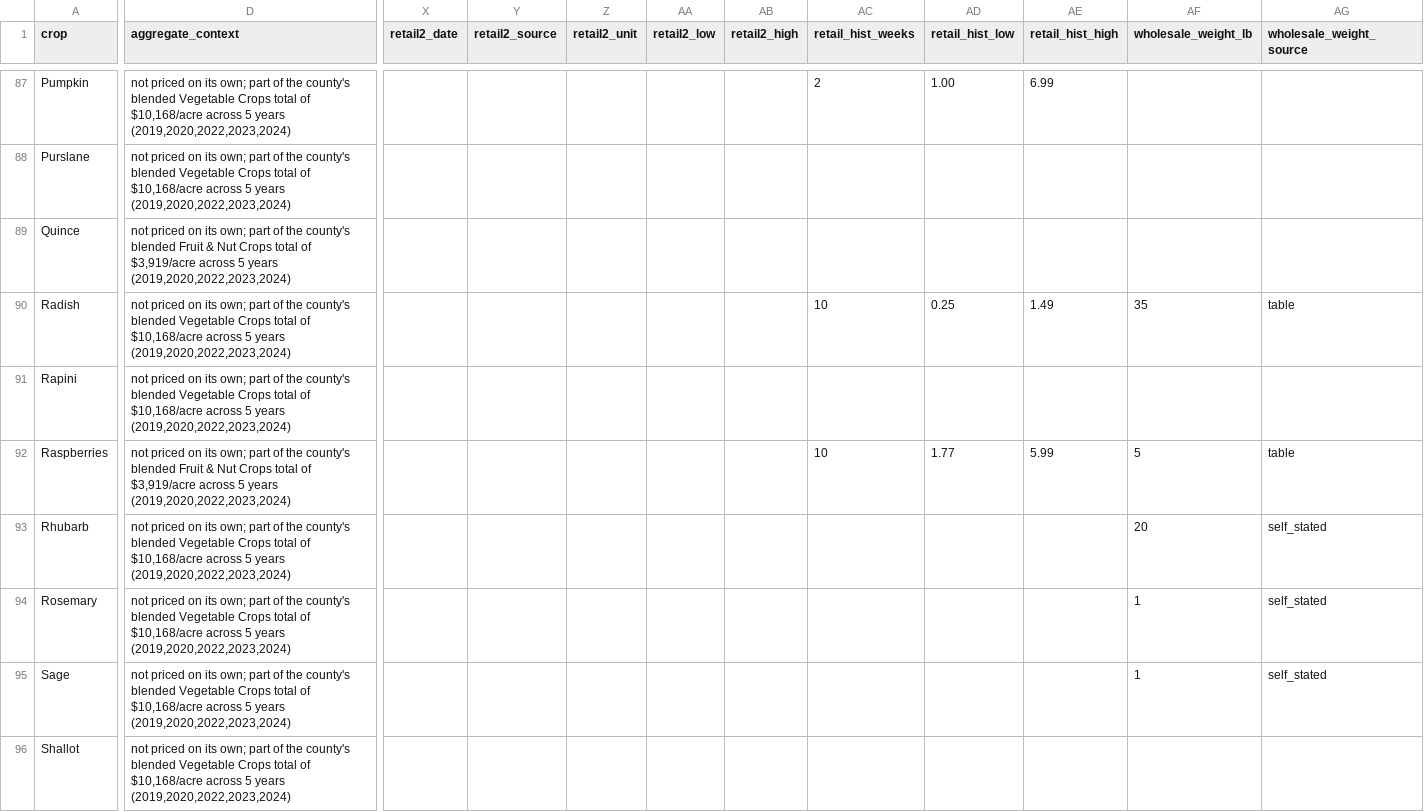
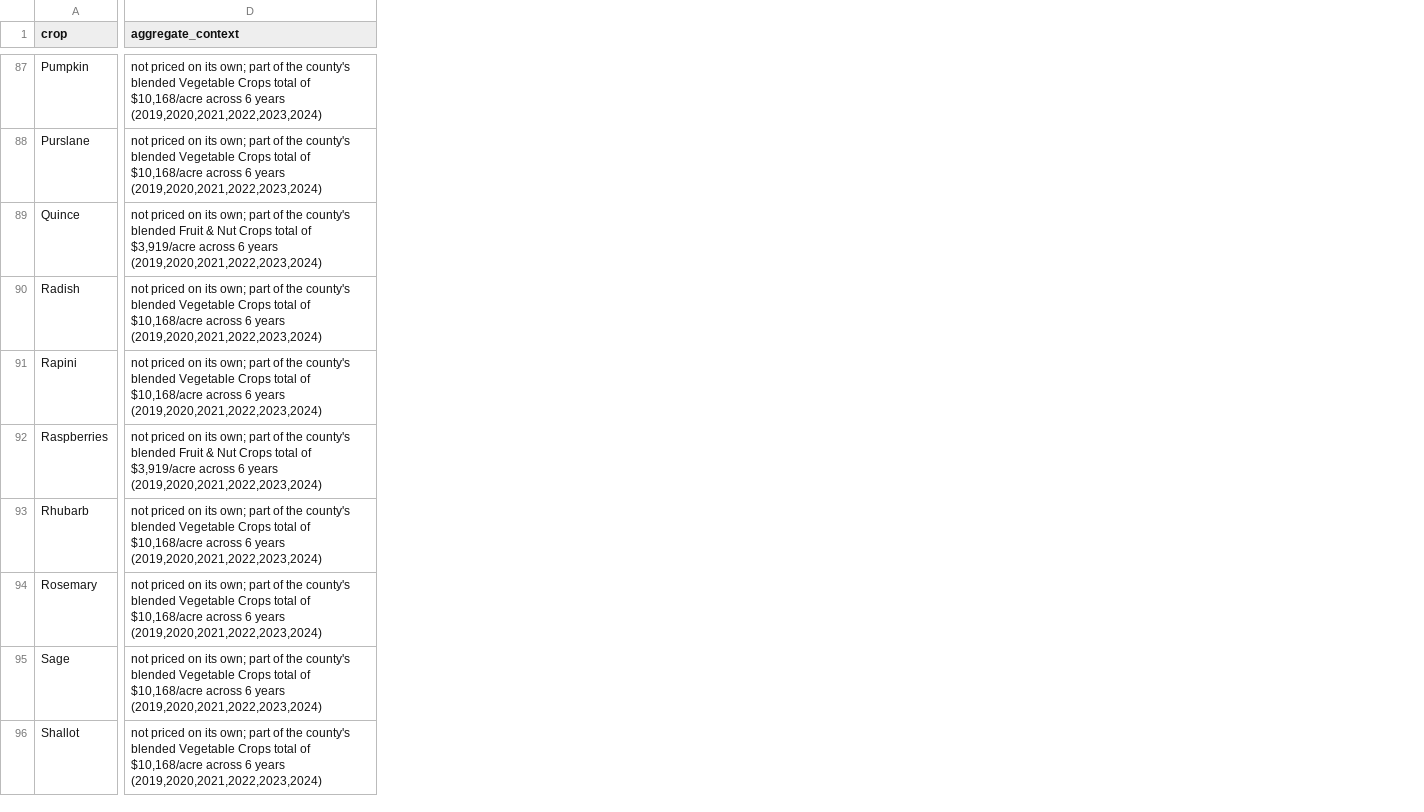
Before and after one commit to adriancuevas92-ops/ainatotable, a CSV file: data/price_per_acre_chart.csv, drawn as a sheet; only a part is shown, gaps mark what is left out; the diff covers the shown part only; the diff names each change by its address in the sheet, - before the commit and + after, or states it on an @@ line.

```diff
--- a/data/price_per_acre_chart.csv
+++ b/data/price_per_acre_chart.csv
-column X (retail2_date), empty
-column Y (retail2_source), empty
-column Z (retail2_unit), empty
-column AA (retail2_low), empty
-column AB (retail2_high), empty
-column AC (retail_hist_weeks), rows 87-92: 2 |  |  | 10 |  | 10
-column AD (retail_hist_low), rows 87-92: 1.00 |  |  | 0.25 |  | 1.77
-column AE (retail_hist_high), rows 87-92: 6.99 |  |  | 1.49 |  | 5.99
-column AF (wholesale_weight_lb), rows 90-95: 35 |  | 5 | 20 | 1 | 1
-column AG (wholesale_weight_source), rows 90-95: table |  | table | self_stated | self_stated | self_stated
-D87:D88 (aggregate_context): …$10,168/acre across 5 years (2019,2020,2022,2023,2024)
+D87:D88 (aggregate_context): …$10,168/acre across 6 years (2019,2020,2021,2022,2023,2024)
-D89 (aggregate_context): …$3,919/acre across 5 years (2019,2020,2022,2023,2024)
+D89 (aggregate_context): …$3,919/acre across 6 years (2019,2020,2021,2022,2023,2024)
-D90:D91 (aggregate_context): …$10,168/acre across 5 years (2019,2020,2022,2023,2024)
+D90:D91 (aggregate_context): …$10,168/acre across 6 years (2019,2020,2021,2022,2023,2024)
-D92 (aggregate_context): …$3,919/acre across 5 years (2019,2020,2022,2023,2024)
+D92 (aggregate_context): …$3,919/acre across 6 years (2019,2020,2021,2022,2023,2024)
-D93:D96 (aggregate_context): …$10,168/acre across 5 years (2019,2020,2022,2023,2024)
+D93:D96 (aggregate_context): …$10,168/acre across 6 years (2019,2020,2021,2022,2023,2024)
```
Also changed, not shown: 7 removed columns and 64 edited cells elsewhere in this file, 1 other file.
